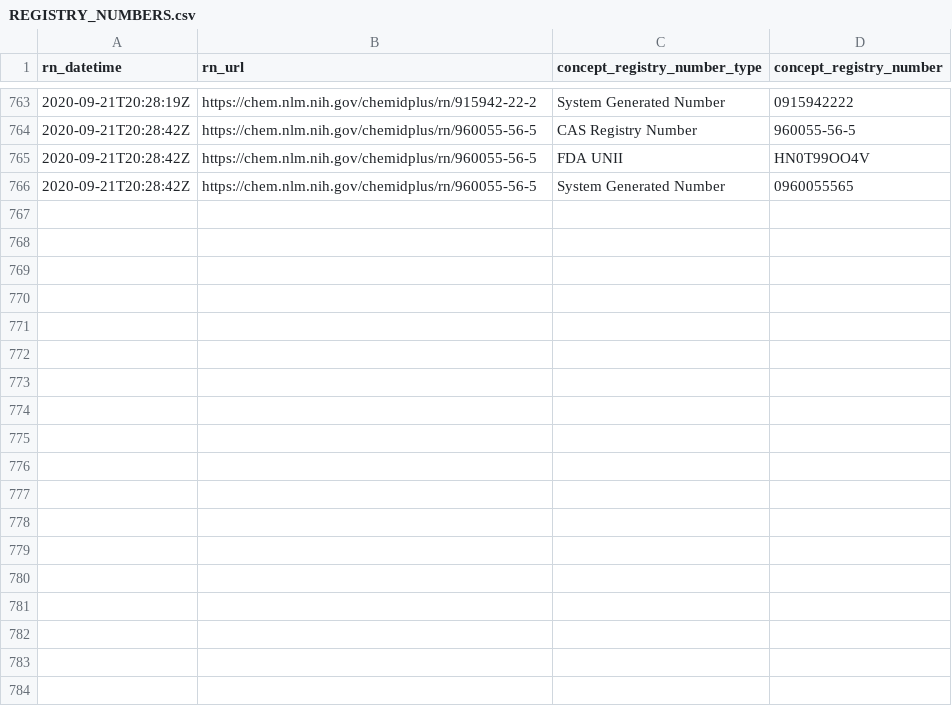
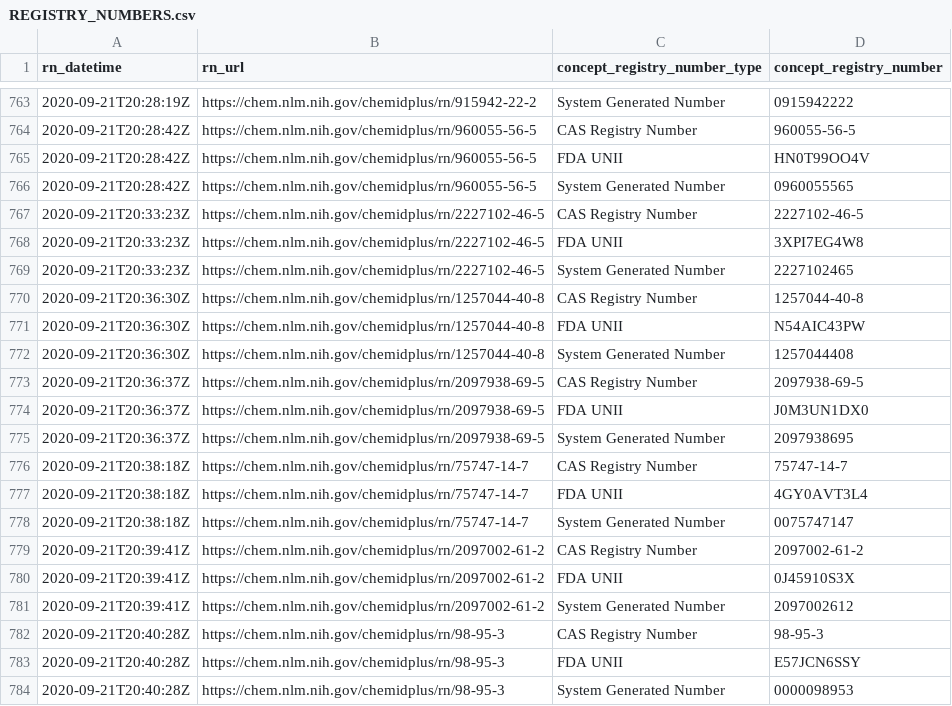
Before and after one commit to meerapatelmd/chemidplusSearchData, a CSV file: data-raw/REGISTRY_NUMBERS.csv, drawn as a sheet; only a part is shown, gaps mark what is left out; the diff names each change by its address in the sheet, - before the commit and + after, or states it on an @@ line.

Commit message:
automated data refresh

```diff
--- a/data-raw/REGISTRY_NUMBERS.csv
+++ b/data-raw/REGISTRY_NUMBERS.csv
+row 767: 2020-09-21T20:33:23Z | https://chem.nlm.nih.gov/chemidplus/rn/2227102-46-5 | CAS Registry Number | 2227102-46-5
+row 768: 2020-09-21T20:33:23Z | https://chem.nlm.nih.gov/chemidplus/rn/2227102-46-5 | FDA UNII | 3XPI7EG4W8
+row 769: 2020-09-21T20:33:23Z | https://chem.nlm.nih.gov/chemidplus/rn/2227102-46-5 | System Generated Number | 2227102465
+row 770: 2020-09-21T20:36:30Z | https://chem.nlm.nih.gov/chemidplus/rn/1257044-40-8 | CAS Registry Number | 1257044-40-8
+row 771: 2020-09-21T20:36:30Z | https://chem.nlm.nih.gov/chemidplus/rn/1257044-40-8 | FDA UNII | N54AIC43PW
+row 772: 2020-09-21T20:36:30Z | https://chem.nlm.nih.gov/chemidplus/rn/1257044-40-8 | System Generated Number | 1257044408
+row 773: 2020-09-21T20:36:37Z | https://chem.nlm.nih.gov/chemidplus/rn/2097938-69-5 | CAS Registry Number | 2097938-69-5
+row 774: 2020-09-21T20:36:37Z | https://chem.nlm.nih.gov/chemidplus/rn/2097938-69-5 | FDA UNII | J0M3UN1DX0
+row 775: 2020-09-21T20:36:37Z | https://chem.nlm.nih.gov/chemidplus/rn/2097938-69-5 | System Generated Number | 2097938695
+row 776: 2020-09-21T20:38:18Z | https://chem.nlm.nih.gov/chemidplus/rn/75747-14-7 | CAS Registry Number | 75747-14-7
+row 777: 2020-09-21T20:38:18Z | https://chem.nlm.nih.gov/chemidplus/rn/75747-14-7 | FDA UNII | 4GY0AVT3L4
+row 778: 2020-09-21T20:38:18Z | https://chem.nlm.nih.gov/chemidplus/rn/75747-14-7 | System Generated Number | 0075747147
+row 779: 2020-09-21T20:39:41Z | https://chem.nlm.nih.gov/chemidplus/rn/2097002-61-2 | CAS Registry Number | 2097002-61-2
+row 780: 2020-09-21T20:39:41Z | https://chem.nlm.nih.gov/chemidplus/rn/2097002-61-2 | FDA UNII | 0J45910S3X
+row 781: 2020-09-21T20:39:41Z | https://chem.nlm.nih.gov/chemidplus/rn/2097002-61-2 | System Generated Number | 2097002612
+row 782: 2020-09-21T20:40:28Z | https://chem.nlm.nih.gov/chemidplus/rn/98-95-3 | CAS Registry Number | 98-95-3
+row 783: 2020-09-21T20:40:28Z | https://chem.nlm.nih.gov/chemidplus/rn/98-95-3 | FDA UNII | E57JCN6SSY
+row 784: 2020-09-21T20:40:28Z | https://chem.nlm.nih.gov/chemidplus/rn/98-95-3 | System Generated Number | 0000098953
```
Also changed, not shown: data-raw/CLASSIFICATION.csv, data-raw/RN_URL_VALIDITY.csv, 17 other files.
